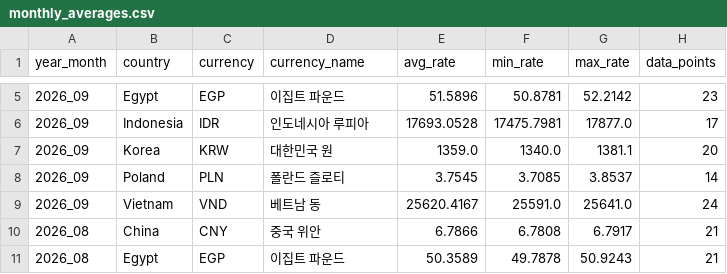
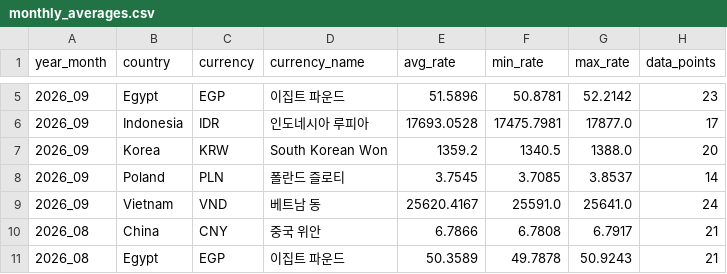
Before and after one commit to munani82/central_bank_exchange_rates, a CSV file: intermediate_results/monthly_averages.csv, drawn as a sheet; only a part is shown, gaps mark what is left out.

```diff
--- a/intermediate_results/monthly_averages.csv
+++ b/intermediate_results/monthly_averages.csv
@@ -6,3 +6,3 @@
 2026_09,Indonesia,IDR,인도네시아 루피아,17693.0528,17475.7981,17877.0,17
-2026_09,Korea,KRW,대한민국 원,1359.0,1340.0,1381.1,20
+2026_09,Korea,KRW,South Korean Won,1359.2,1340.5,1388.0,20
 2026_09,Poland,PLN,폴란드 즐로티,3.7545,3.7085,3.8537,14
```
Also changed, not shown: intermediate_results/latest_rates.csv, intermediate_results/period_averages_ytd.csv, 22 other files.
